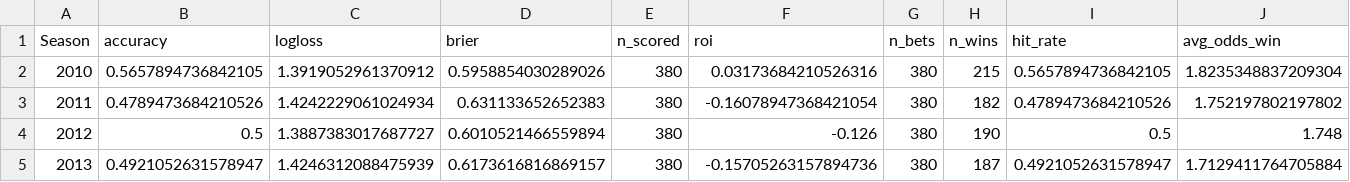
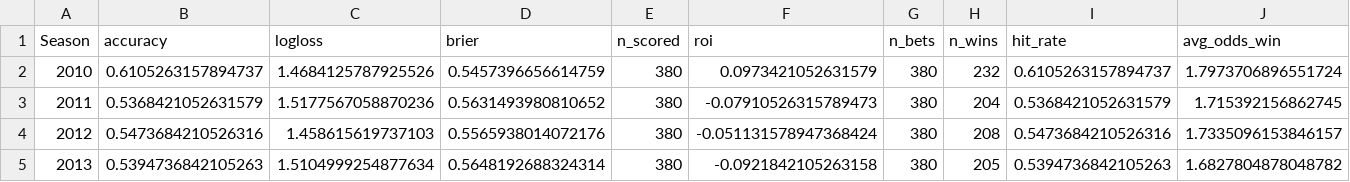
Before and after one commit to manuferrod/laliga-predictor-portfolio, a CSV file: outputs/metrics_market_by_season.csv, drawn as a sheet; only a part is shown; the diff covers the shown part only; the diff names each change by its address in the sheet, - before the commit and + after, or states it on an @@ line.

```diff
--- a/outputs/metrics_market_by_season.csv
+++ b/outputs/metrics_market_by_season.csv
-B2 (accuracy): 0.5657894736842105
+B2 (accuracy): 0.6105263157894737
-C2 (logloss): 1.3919052961370912
+C2 (logloss): 1.4684125787925526
-D2 (brier): 0.5958854030289026
+D2 (brier): 0.5457396656614759
-F2 (roi): 0.03173684210526316
+F2 (roi): 0.0973421052631579
-H2 (n_wins): 215
+H2 (n_wins): 232
-I2 (hit_rate): 0.5657894736842105
+I2 (hit_rate): 0.6105263157894737
-J2 (avg_odds_win): 1.8235348837209304
+J2 (avg_odds_win): 1.7973706896551724
-B3 (accuracy): 0.4789473684210526
+B3 (accuracy): 0.5368421052631579
-C3 (logloss): 1.4242229061024934
+C3 (logloss): 1.5177567058870236
-D3 (brier): 0.631133652652383
+D3 (brier): 0.5631493980810652
-F3 (roi): -0.16078947368421054
+F3 (roi): -0.07910526315789473
-H3 (n_wins): 182
+H3 (n_wins): 204
-I3 (hit_rate): 0.4789473684210526
+I3 (hit_rate): 0.5368421052631579
-J3 (avg_odds_win): 1.752197802197802
+J3 (avg_odds_win): 1.715392156862745
-B4 (accuracy): 0.5
+B4 (accuracy): 0.5473684210526316
-C4 (logloss): 1.3887383017687727
+C4 (logloss): 1.458615619737103
-D4 (brier): 0.6010521466559894
+D4 (brier): 0.5565938014072176
-F4 (roi): -0.126
+F4 (roi): -0.051131578947368424
-H4 (n_wins): 190
+H4 (n_wins): 208
-I4 (hit_rate): 0.5
+I4 (hit_rate): 0.5473684210526316
-J4 (avg_odds_win): 1.748
+J4 (avg_odds_win): 1.7335096153846157
-B5 (accuracy): 0.4921052631578947
+B5 (accuracy): 0.5394736842105263
-C5 (logloss): 1.4246312088475939
+C5 (logloss): 1.5104999254877634
-D5 (brier): 0.6173616816869157
+D5 (brier): 0.5648192688324314
-F5 (roi): -0.15705263157894736
+F5 (roi): -0.0921842105263158
-H5 (n_wins): 187
+H5 (n_wins): 205
-I5 (hit_rate): 0.4921052631578947
+I5 (hit_rate): 0.5394736842105263
-J5 (avg_odds_win): 1.7129411764705884
+J5 (avg_odds_win): 1.6827804878048782
```
Also changed, not shown: 85 edited cells elsewhere in this file, outputs/classification_report_by_season.csv, outputs/future_predictions_2025.csv, 39 other files.
